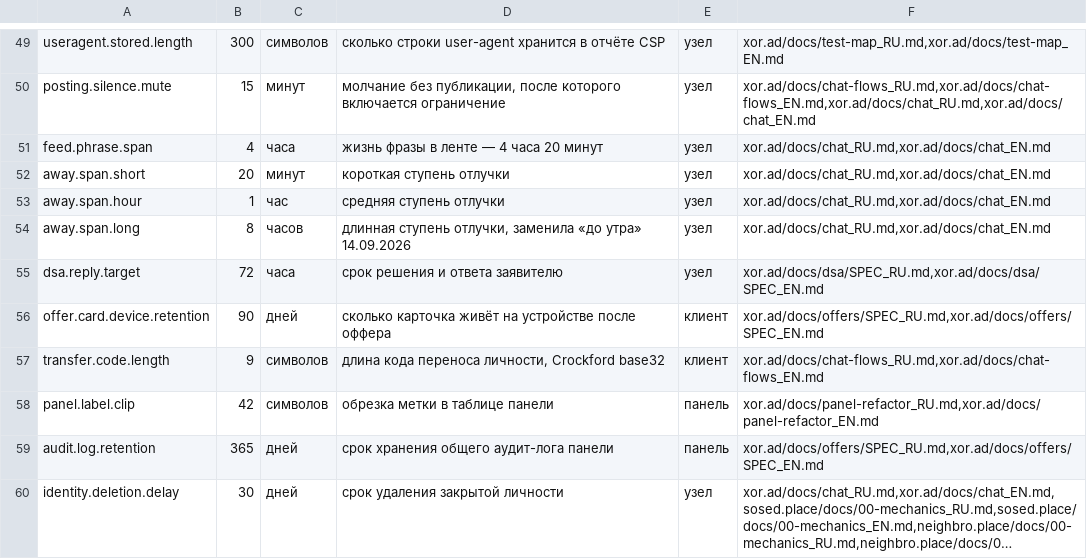
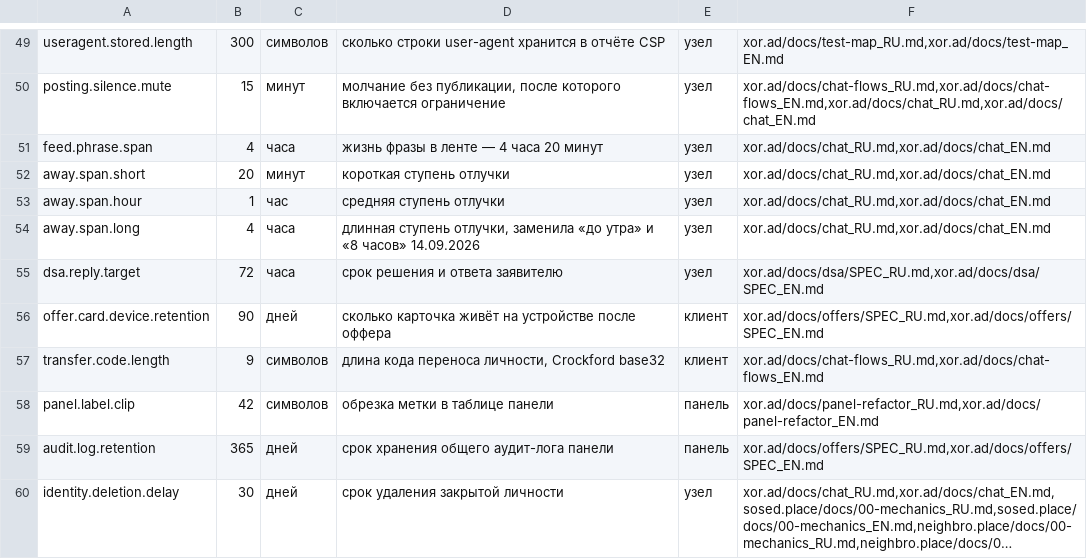
Before and after one commit to panov-id/xor.ad, a TSV file: docs/facts/limits.tsv, drawn as a sheet; only a part is shown, gaps mark what is left out; long unchanged cells end in ….

```diff
--- a/docs/facts/limits.tsv
+++ b/docs/facts/limits.tsv
@@ -53,3 +53,3 @@ away.span.short	20	минут	короткая ступень отлучки	у
 away.span.hour	1	час	средняя ступень отлучки	узел	xor.ad/docs/chat_RU.md,xor.ad/docs/chat_EN.md
-away.span.long	8	часов	длинная ступень отлучки, заменила «до утра» 14.09.2026	узел	xor.ad/docs/chat_RU.md,xor.ad/docs/chat_EN.md
+away.span.long	4	часа	длинная ступень отлучки, заменила «до утра» и «8 часов» 14.09.2026	узел	xor.ad/docs/chat_RU.md,xor.ad/docs/chat_EN.md
 dsa.reply.target	72	часа	срок решения и ответа заявителю	узел	xor.ad/docs/dsa/SPEC_RU.md,xor.ad/docs/dsa/SPEC_EN.md
```
Also changed, not shown: docs/facts/decisions.tsv, 10 other files.
